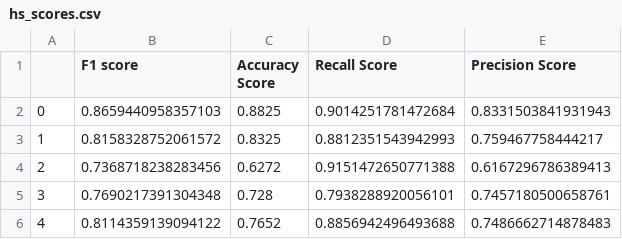
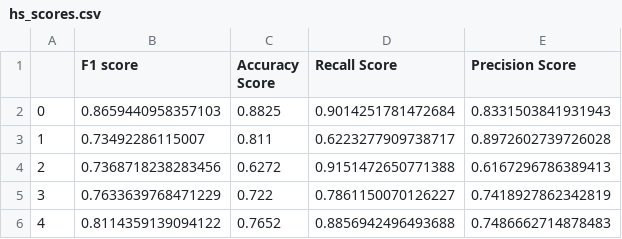
Before and after one commit to jannik-el/twitter-nlp, a CSV file: streamlit/data/hs_scores.csv, drawn as a sheet.

```diff
--- a/streamlit/data/hs_scores.csv
+++ b/streamlit/data/hs_scores.csv
@@ -2,5 +2,5 @@
 0,0.8659440958357103,0.8825,0.9014251781472684,0.8331503841931943
-1,0.8158328752061572,0.8325,0.8812351543942993,0.759467758444217
+1,0.73492286115007,0.811,0.6223277909738717,0.8972602739726028
 2,0.7368718238283456,0.6272,0.9151472650771388,0.6167296786389413
-3,0.7690217391304348,0.728,0.7938288920056101,0.7457180500658761
+3,0.7633639768471229,0.722,0.7861150070126227,0.7418927862342819
 4,0.8114359139094122,0.7652,0.8856942496493688,0.7486662714878483
```
Also changed, not shown: 4 other files.
